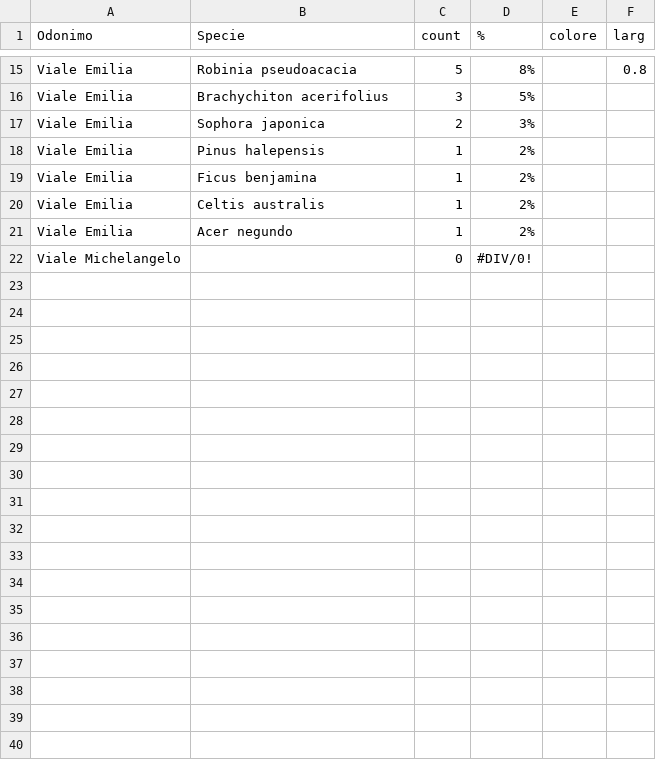
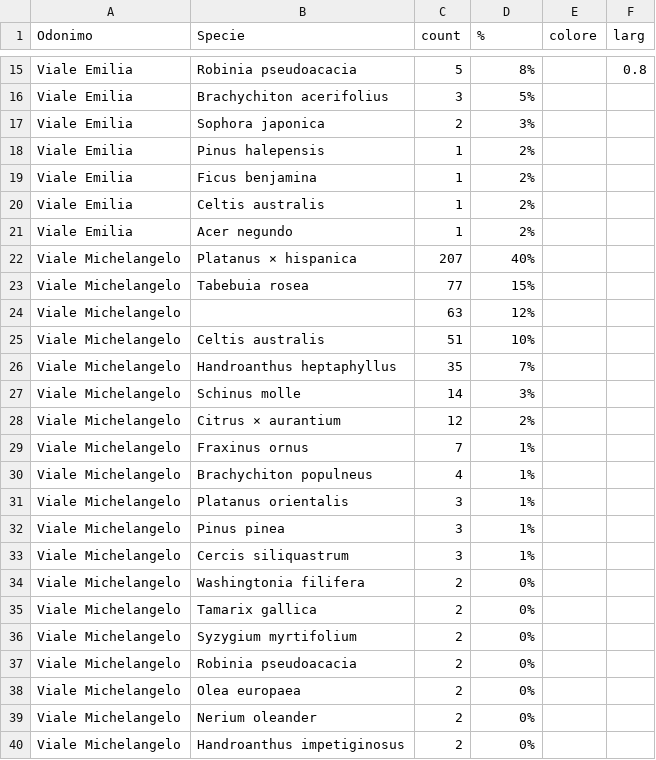
Before and after one commit to PalermoHub/Verde_Urbano, a CSV file: dati/07_specie.csv, drawn as a sheet; only a part is shown, gaps mark what is left out; the diff covers the shown part only.

```diff
--- a/dati/07_specie.csv
+++ b/dati/07_specie.csv
@@ -21,2 +21,20 @@ Viale Emilia,Celtis australis,1,2%,,
 Viale Emilia,Acer negundo,1,2%,,
-Viale Michelangelo,,0,#DIV/0!,,
+Viale Michelangelo,Platanus × hispanica,207,40%,,
+Viale Michelangelo,Tabebuia rosea,77,15%,,
+Viale Michelangelo,,63,12%,,
+Viale Michelangelo,Celtis australis,51,10%,,
+Viale Michelangelo,Handroanthus heptaphyllus,35,7%,,
+Viale Michelangelo,Schinus molle,14,3%,,
+Viale Michelangelo,Citrus × aurantium,12,2%,,
+Viale Michelangelo,Fraxinus ornus,7,1%,,
+Viale Michelangelo,Brachychiton populneus,4,1%,,
+Viale Michelangelo,Platanus orientalis,3,1%,,
+Viale Michelangelo,Pinus pinea,3,1%,,
+Viale Michelangelo,Cercis siliquastrum,3,1%,,
+Viale Michelangelo,Washingtonia filifera,2,0%,,
+Viale Michelangelo,Tamarix gallica,2,0%,,
+Viale Michelangelo,Syzygium myrtifolium,2,0%,,
+Viale Michelangelo,Robinia pseudoacacia,2,0%,,
+Viale Michelangelo,Olea europaea,2,0%,,
+Viale Michelangelo,Nerium oleander,2,0%,,
+Viale Michelangelo,Handroanthus impetiginosus,2,0%,,
```
Also changed, not shown: 17 added rows elsewhere in this file, dati/16_tot_foglie.csv, 7 other files.
